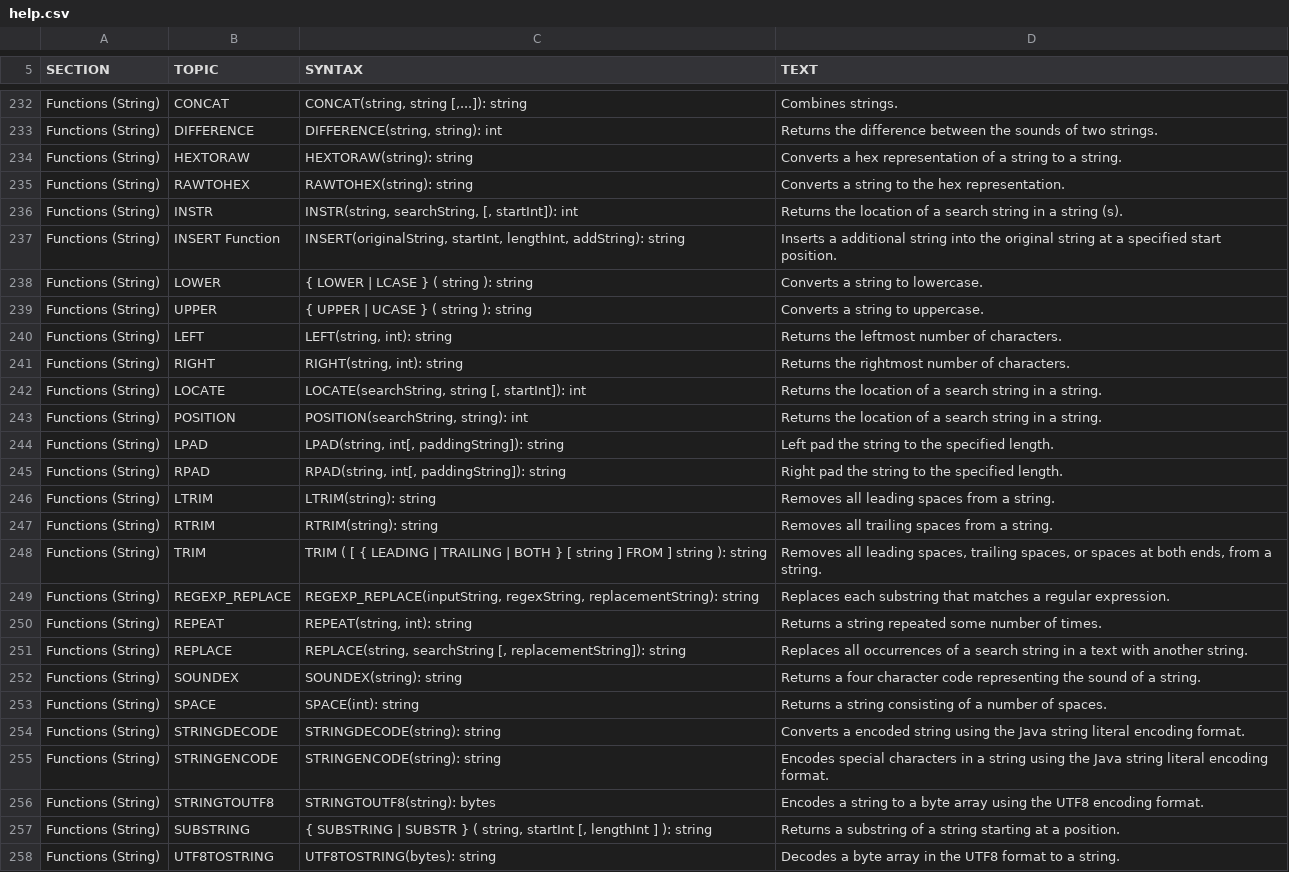
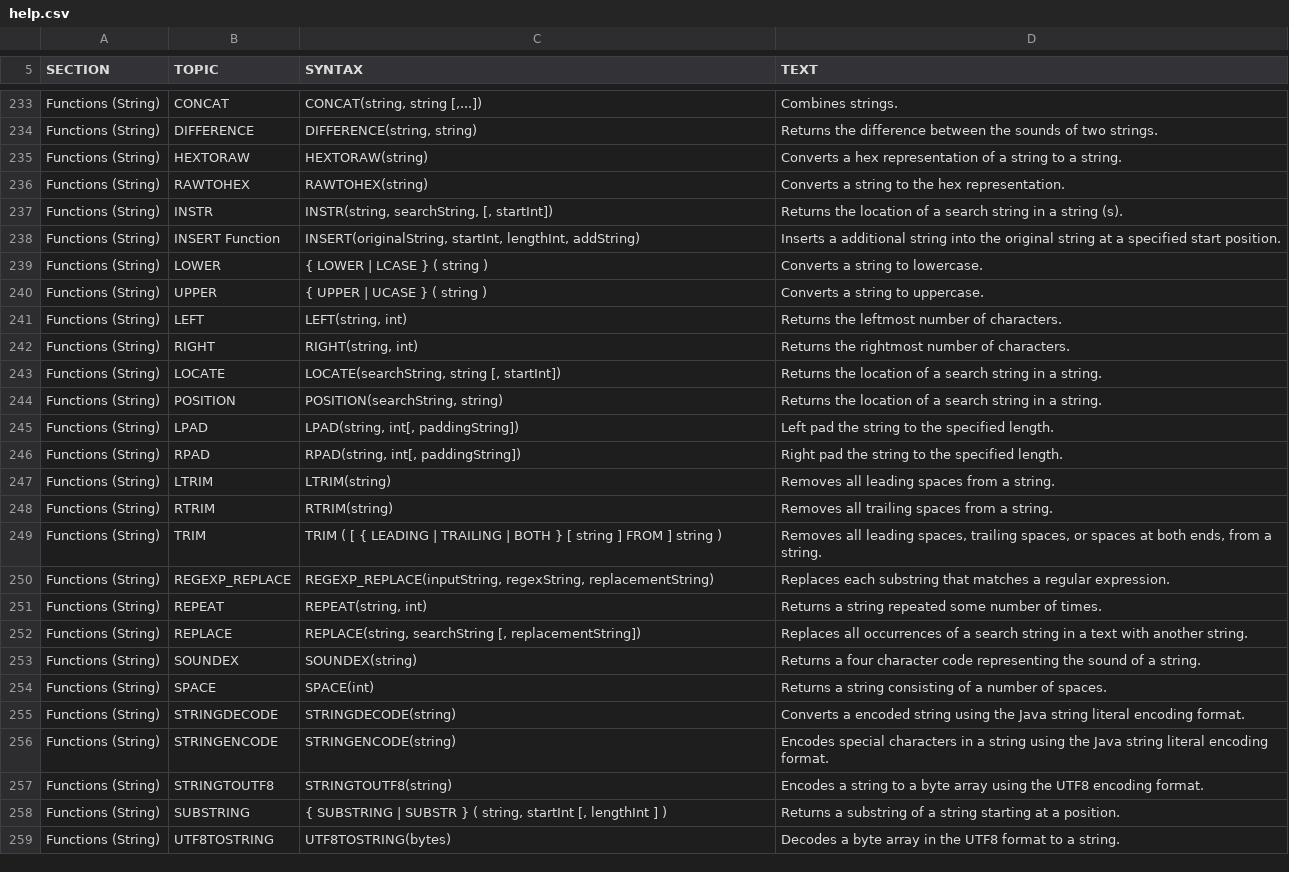
Before and after one commit to coderplay/h2-bitmap, a CSV file: h2/src/main/org/h2/res/help.csv, drawn as a sheet; only a part is shown, gaps mark what is left out; addresses are those after the commit; ↵ is a line break in a cell; the diff covers the shown part only; the diff names each change by its address in the sheet, - before the commit and + after, or states it on an @@ line.

```diff
--- a/h2/src/main/org/h2/res/help.csv
+++ b/h2/src/main/org/h2/res/help.csv
-C233 (SYNTAX): CONCAT(string, string [,...]): string
+C233 (SYNTAX): CONCAT(string, string [,...])
-C234 (SYNTAX): DIFFERENCE(string, string): int
+C234 (SYNTAX): DIFFERENCE(string, string)
-C235 (SYNTAX): HEXTORAW(string): string
+C235 (SYNTAX): HEXTORAW(string)
-C236 (SYNTAX): RAWTOHEX(string): string
+C236 (SYNTAX): RAWTOHEX(string)
-C237 (SYNTAX): INSTR(string, searchString, [, startInt]): int
+C237 (SYNTAX): INSTR(string, searchString, [, startInt])
-C238 (SYNTAX): …startInt, lengthInt, addString): string
+C238 (SYNTAX): …startInt, lengthInt, addString)
-D238 (TEXT): …start ↵ position.
+D238 (TEXT): …start position.
-C239 (SYNTAX): { LOWER | LCASE } ( string ): string
+C239 (SYNTAX): { LOWER | LCASE } ( string )
-C240 (SYNTAX): { UPPER | UCASE } ( string ): string
+C240 (SYNTAX): { UPPER | UCASE } ( string )
-C241 (SYNTAX): LEFT(string, int): string
+C241 (SYNTAX): LEFT(string, int)
-C242 (SYNTAX): RIGHT(string, int): string
+C242 (SYNTAX): RIGHT(string, int)
-C243 (SYNTAX): LOCATE(searchString, string [, startInt]): int
+C243 (SYNTAX): LOCATE(searchString, string [, startInt])
-C244 (SYNTAX): POSITION(searchString, string): int
+C244 (SYNTAX): POSITION(searchString, string)
-C245 (SYNTAX): LPAD(string, int[, paddingString]): string
+C245 (SYNTAX): LPAD(string, int[, paddingString])
-C246 (SYNTAX): RPAD(string, int[, paddingString]): string
+C246 (SYNTAX): RPAD(string, int[, paddingString])
-C247 (SYNTAX): LTRIM(string): string
+C247 (SYNTAX): LTRIM(string)
-C248 (SYNTAX): RTRIM(string): string
+C248 (SYNTAX): RTRIM(string)
-C249 (SYNTAX): …] string ): string
+C249 (SYNTAX): …] string )
-D249 (TEXT): …a ↵ string.
+D249 (TEXT): …a string.
-C250 (SYNTAX): REGEXP_REPLACE(inputString, regexString, replacementString): string
+C250 (SYNTAX): REGEXP_REPLACE(inputString, regexString, replacementString)
-C251 (SYNTAX): REPEAT(string, int): string
+C251 (SYNTAX): REPEAT(string, int)
-C252 (SYNTAX): …searchString [, replacementString]): string
+C252 (SYNTAX): …searchString [, replacementString])
-C253 (SYNTAX): SOUNDEX(string): string
+C253 (SYNTAX): SOUNDEX(string)
-C254 (SYNTAX): SPACE(int): string
+C254 (SYNTAX): SPACE(int)
-C255 (SYNTAX): STRINGDECODE(string): string
+C255 (SYNTAX): STRINGDECODE(string)
-C256 (SYNTAX): STRINGENCODE(string): string
+C256 (SYNTAX): STRINGENCODE(string)
-D256 (TEXT): …encoding ↵ format.
+D256 (TEXT): …encoding format.
-C257 (SYNTAX): STRINGTOUTF8(string): bytes
+C257 (SYNTAX): STRINGTOUTF8(string)
-C258 (SYNTAX): …lengthInt ] ): string
+C258 (SYNTAX): …lengthInt ] )
-C259 (SYNTAX): UTF8TOSTRING(bytes): string
+C259 (SYNTAX): UTF8TOSTRING(bytes)
```
Also changed, not shown: 1 added row and 133 edited cells elsewhere in this file, h2/src/docsrc/help/help.csv, 10 other files.
